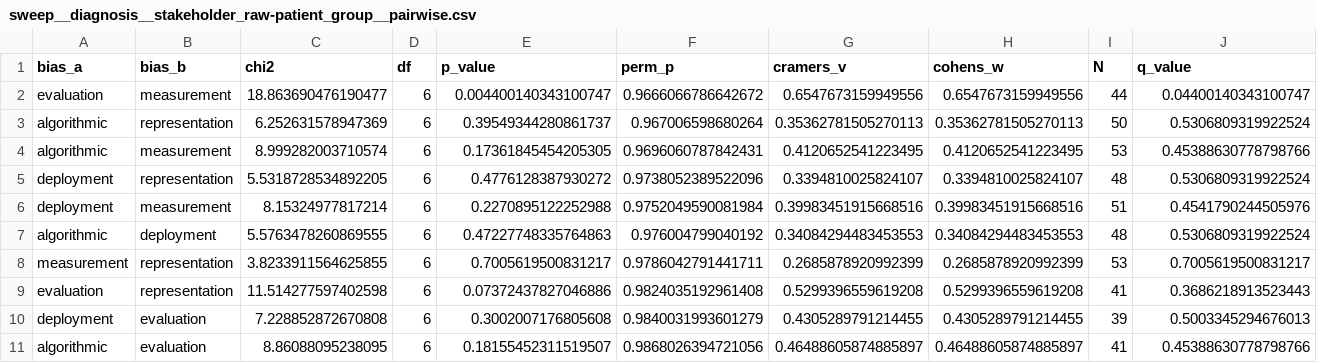
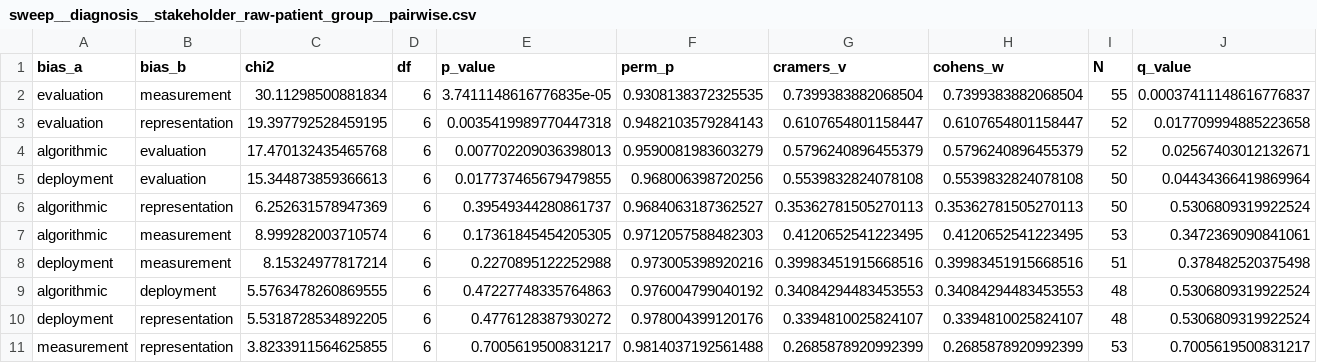
Before and after one commit to SophiaVei/ECHO, a CSV file: tables/sweep__diagnosis__stakeholder_raw-patient_group__pairwise.csv, drawn as a sheet.

```diff
--- a/tables/sweep__diagnosis__stakeholder_raw-patient_group__pairwise.csv
+++ b/tables/sweep__diagnosis__stakeholder_raw-patient_group__pairwise.csv
@@ -1,11 +1,11 @@
 bias_a,bias_b,chi2,df,p_value,perm_p,cramers_v,cohens_w,N,q_value
-evaluation,measurement,18.863690476190477,6,0.004400140343100747,0.9666066786642672,0.6547673159949556,0.6547673159949556,44,0.04400140343100747
-algorithmic,representation,6.252631578947369,6,0.39549344280861737,0.967006598680264,0.35362781505270113,0.35362781505270113,50,0.5306809319922524
-algorithmic,measurement,8.999282003710574,6,0.17361845454205305,0.9696060787842431,0.4120652541223495,0.4120652541223495,53,0.45388630778798766
-deployment,representation,5.5318728534892205,6,0.4776128387930272,0.9738052389522096,0.3394810025824107,0.3394810025824107,48,0.5306809319922524
-deployment,measurement,8.15324977817214,6,0.2270895122252988,0.9752049590081984,0.39983451915668516,0.39983451915668516,51,0.4541790244505976
+evaluation,measurement,30.11298500881834,6,3.7411148616776835e-05,0.9308138372325535,0.7399383882068504,0.7399383882068504,55,0.00037411148616776837
+evaluation,representation,19.397792528459195,6,0.0035419989770447318,0.9482103579284143,0.6107654801158447,0.6107654801158447,52,0.017709994885223658
+algorithmic,evaluation,17.470132435465768,6,0.007702209036398013,0.9590081983603279,0.5796240896455379,0.5796240896455379,52,0.02567403012132671
+deployment,evaluation,15.344873859366613,6,0.017737465679479855,0.968006398720256,0.5539832824078108,0.5539832824078108,50,0.04434366419869964
+algorithmic,representation,6.252631578947369,6,0.39549344280861737,0.9684063187362527,0.35362781505270113,0.35362781505270113,50,0.5306809319922524
+algorithmic,measurement,8.999282003710574,6,0.17361845454205305,0.9712057588482303,0.4120652541223495,0.4120652541223495,53,0.3472369090841061
+deployment,measurement,8.15324977817214,6,0.2270895122252988,0.973005398920216,0.39983451915668516,0.39983451915668516,51,0.378482520375498
 algorithmic,deployment,5.5763478260869555,6,0.47227748335764863,0.976004799040192,0.34084294483453553,0.34084294483453553,48,0.5306809319922524
-measurement,representation,3.8233911564625855,6,0.7005619500831217,0.9786042791441711,0.2685878920992399,0.2685878920992399,53,0.7005619500831217
-evaluation,representation,11.514277597402598,6,0.07372437827046886,0.9824035192961408,0.5299396559619208,0.5299396559619208,41,0.3686218913523443
-deployment,evaluation,7.228852872670808,6,0.3002007176805608,0.9840031993601279,0.4305289791214455,0.4305289791214455,39,0.5003345294676013
-algorithmic,evaluation,8.86088095238095,6,0.18155452311519507,0.9868026394721056,0.46488605874885897,0.46488605874885897,41,0.45388630778798766
+deployment,representation,5.5318728534892205,6,0.4776128387930272,0.978004399120176,0.3394810025824107,0.3394810025824107,48,0.5306809319922524
+measurement,representation,3.8233911564625855,6,0.7005619500831217,0.9814037192561488,0.2685878920992399,0.2685878920992399,53,0.7005619500831217
```
Also changed, not shown: data/clean_results_human.csv, tables/sweep__diagnosis__stakeholder_raw-healthcare_institution__pairwise.csv, 29 other files.
